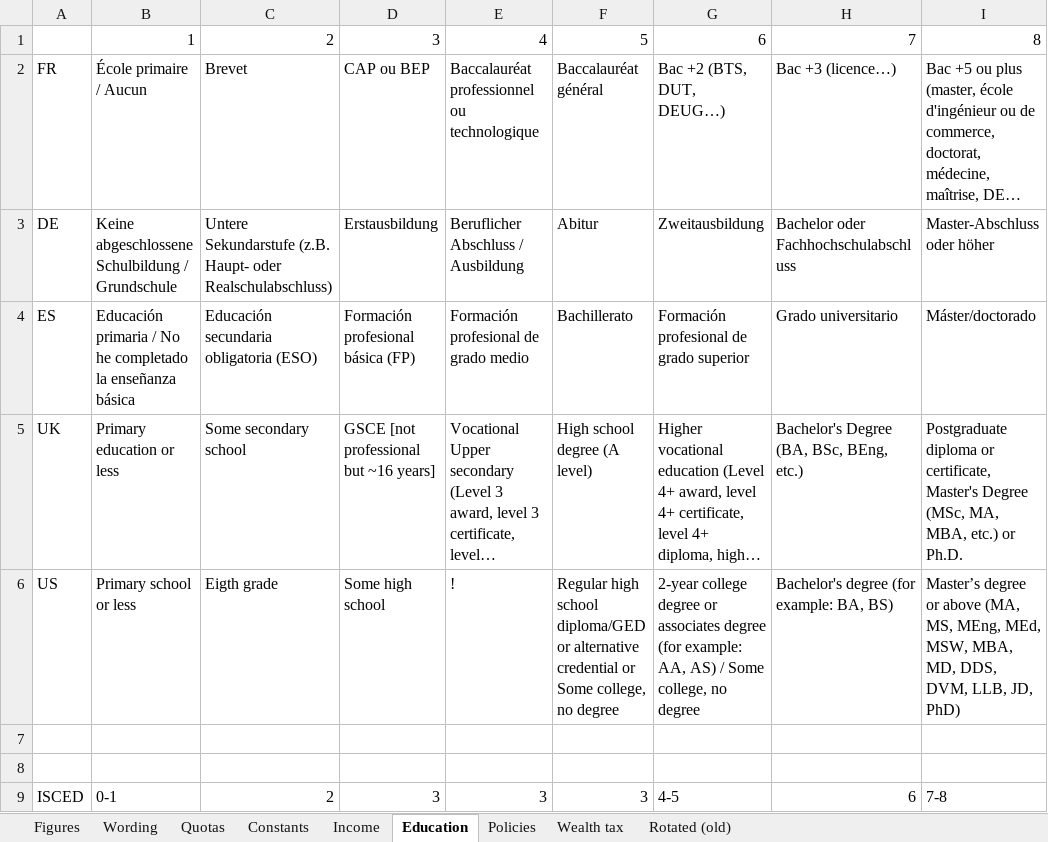
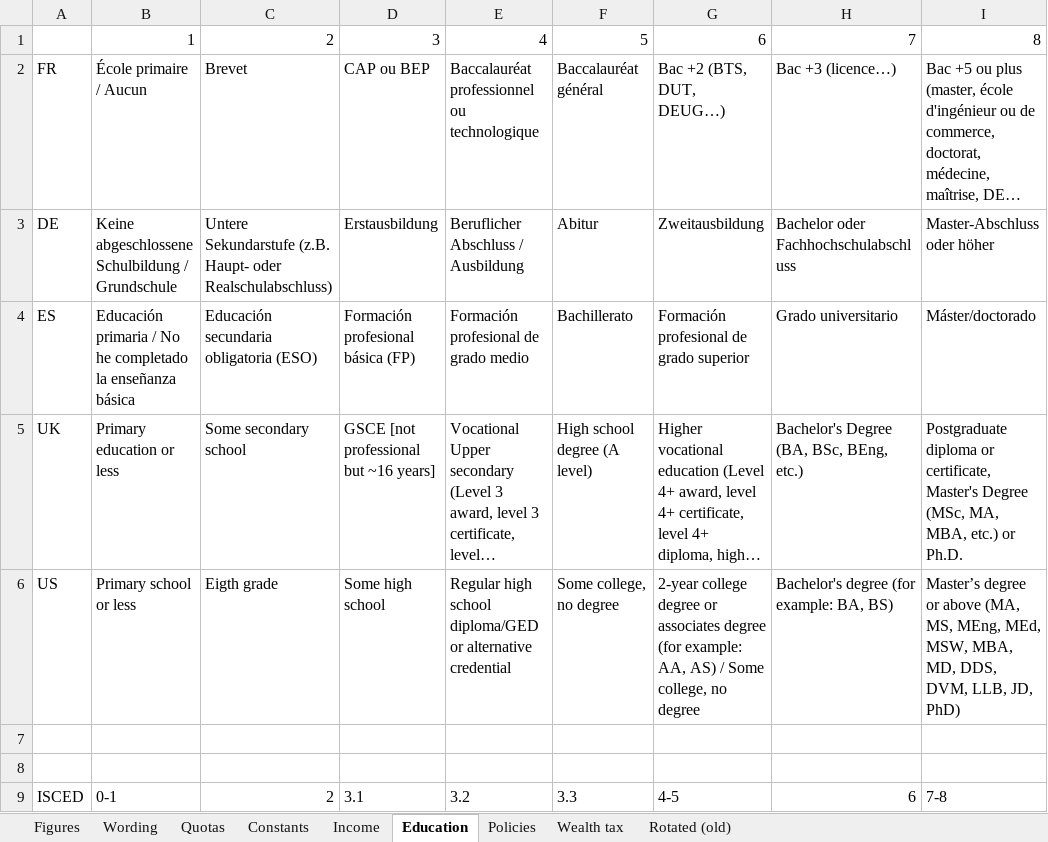
Before and after one commit to bixiou/global_tax_attitudes, an Excel workbook: questionnaire/specificities.xlsx, sheet Education, drawn as a sheet; long unchanged cells end in …; values as stored, in another font and other column widths than the file's, no borders; the diff names each change by its address in the sheet, - before the commit and + after, or states it on an @@ line.

```diff
--- a/questionnaire/specificities.xlsx (sheet Education)
+++ b/questionnaire/specificities.xlsx (sheet Education)
-E6: !
+E6: Regular high school diploma/GED or alternative credential
-F6: Regular high school diploma/GED or alternative credential or Some college,…
+F6: Some college,…
-D9: 3
+D9: 3.1
-E9: 3
+E9: 3.2
-F9: 3
+F9: 3.3
```
Also changed, not shown: 6 other files.
